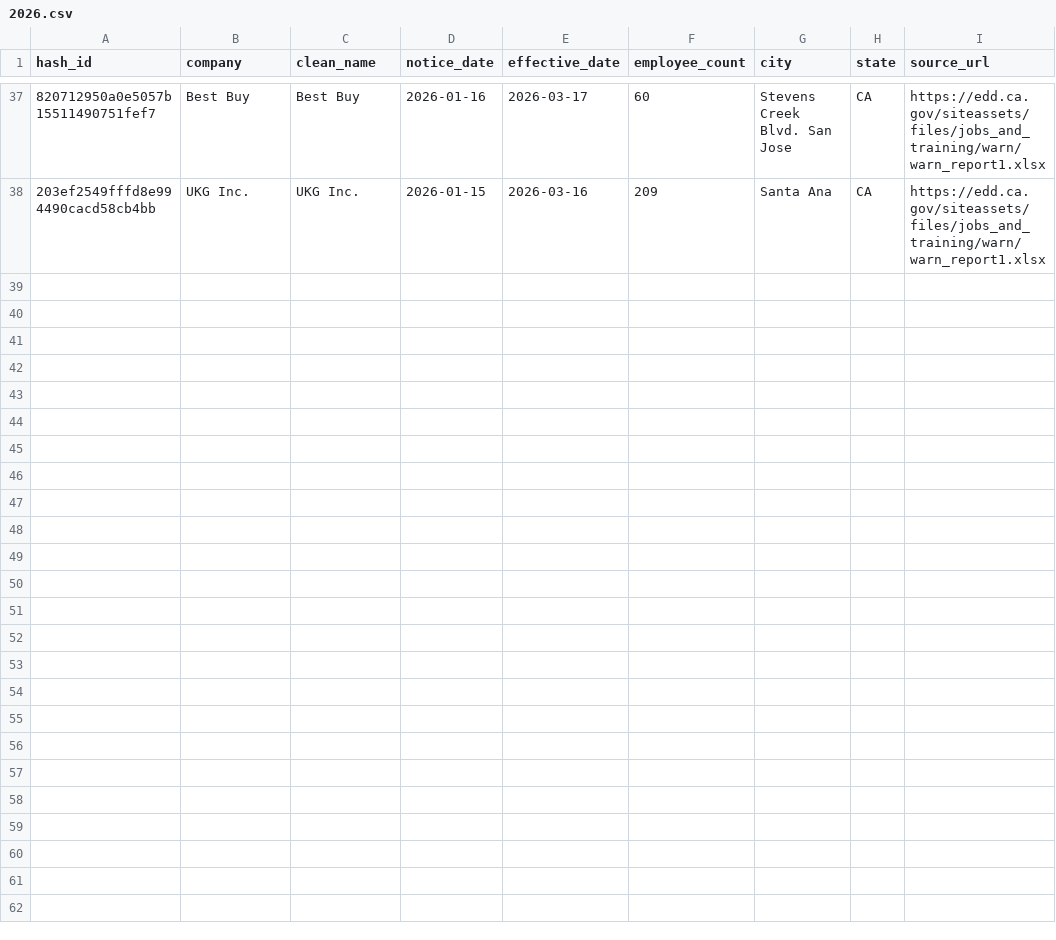
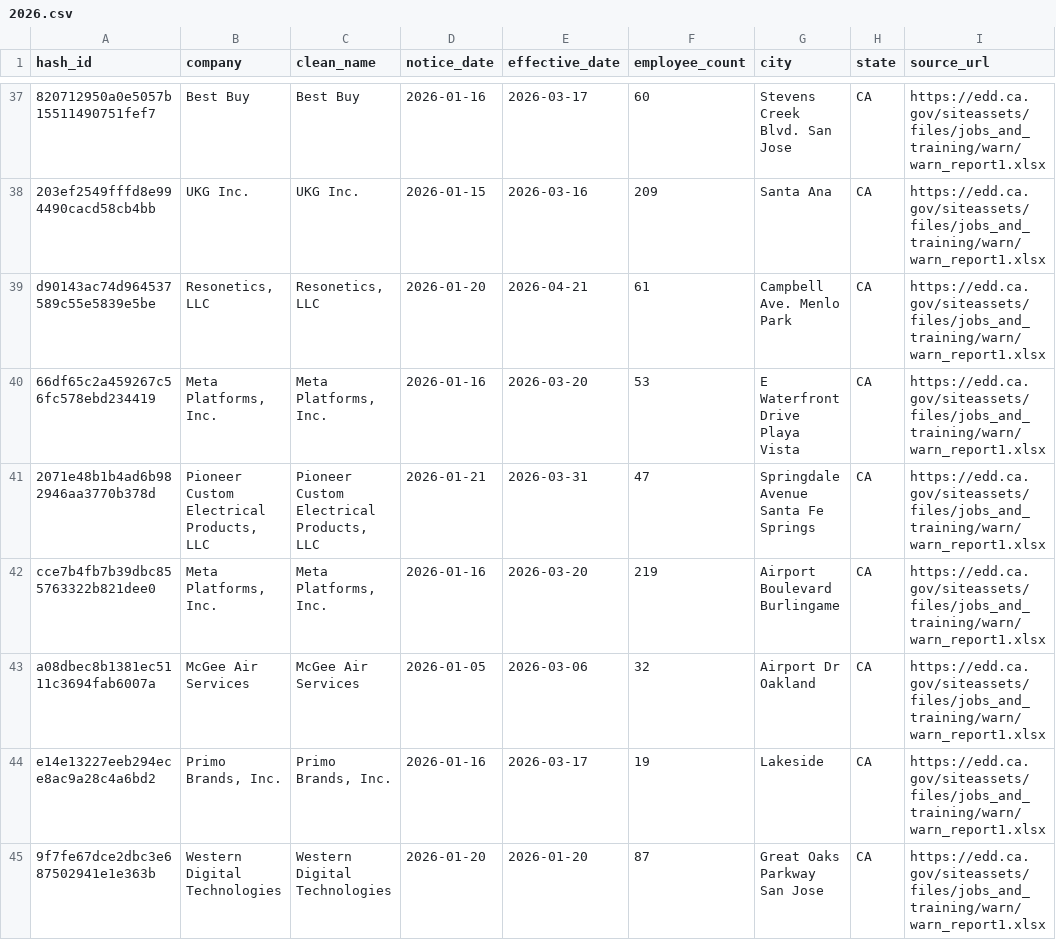
Before and after one commit to brpahari/Labar_Market_WARN, a CSV file: data/ca/2026.csv, drawn as a sheet; only a part is shown, gaps mark what is left out; the diff names each change by its address in the sheet, - before the commit and + after, or states it on an @@ line.

Commit message:
Update WARN data

```diff
--- a/data/ca/2026.csv
+++ b/data/ca/2026.csv
+row 39: d90143ac74d964537589c55e5839e5be | Resonetics, LLC | Resonetics, LLC | 2026-01-20 | 2026-04-21 | 61 | Campbell Ave. Menlo Park | CA | https://edd.ca.gov/siteassets/files/jobs_and_training/warn/warn_report1.xlsx
+row 40: 66df65c2a459267c56fc578ebd234419 | Meta Platforms, Inc. | Meta Platforms, Inc. | 2026-01-16 | 2026-03-20 | 53 | E Waterfront Drive Playa Vista | CA | https://edd.ca.gov/siteassets/files/jobs_and_training/warn/warn_report1.xlsx
+row 41: 2071e48b1b4ad6b982946aa3770b378d | Pioneer Custom Electrical Products, LLC | Pioneer Custom Electrical Products, LLC | 2026-01-21 | 2026-03-31 | 47 | Springdale Avenue Santa Fe Springs | CA | https://edd.ca.gov/siteassets/files/jobs_and_training/warn/warn_report1.xlsx
+row 42: cce7b4fb7b39dbc855763322b821dee0 | Meta Platforms, Inc. | Meta Platforms, Inc. | 2026-01-16 | 2026-03-20 | 219 | Airport Boulevard Burlingame | CA | https://edd.ca.gov/siteassets/files/jobs_and_training/warn/warn_report1.xlsx
+row 43: a08dbec8b1381ec5111c3694fab6007a | McGee Air Services | McGee Air Services | 2026-01-05 | 2026-03-06 | 32 | Airport Dr Oakland | CA | https://edd.ca.gov/siteassets/files/jobs_and_training/warn/warn_report1.xlsx
+row 44: e14e13227eeb294ece8ac9a28c4a6bd2 | Primo Brands, Inc. | Primo Brands, Inc. | 2026-01-16 | 2026-03-17 | 19 | Lakeside | CA | https://edd.ca.gov/siteassets/files/jobs_and_training/warn/warn_report1.xlsx
+row 45: 9f7fe67dce2dbc3e687502941e1e363b | Western Digital Technologies | Western Digital Technologies | 2026-01-20 | 2026-01-20 | 87 | Great Oaks Parkway San Jose | CA | https://edd.ca.gov/siteassets/files/jobs_and_training/warn/warn_report1.xlsx
```
Also changed, not shown: site/current_year.csv, 1 other file.
